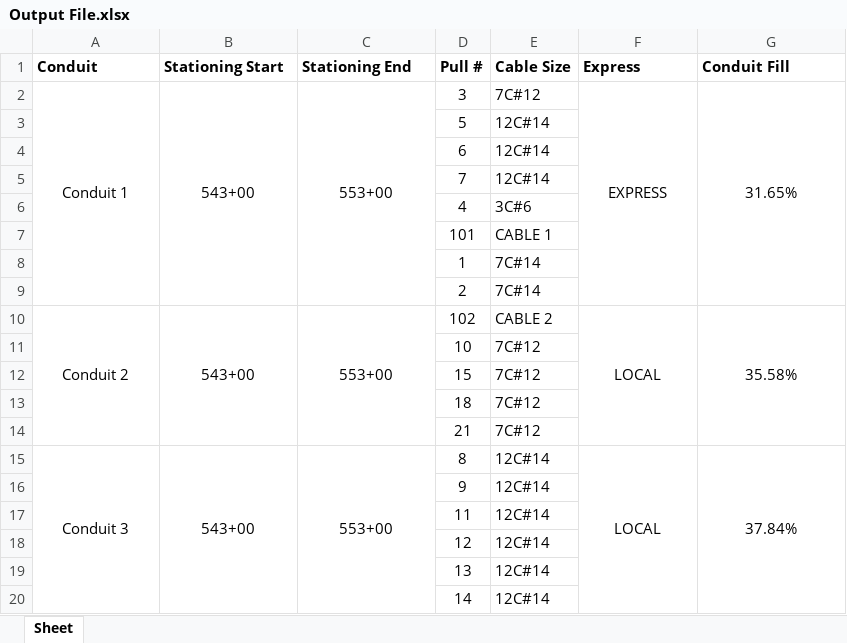
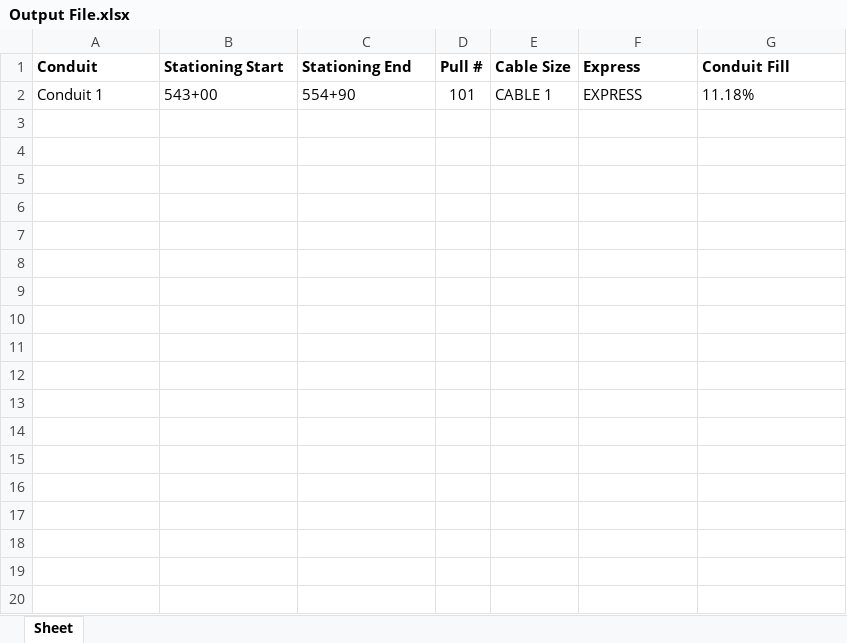
Before and after one commit to TCE-Innovation/Cable-Run-Optimizer, an Excel workbook: Output File.xlsx, sheet Sheet, drawn as a sheet; only a part is shown; values as stored, in another font and other column widths than the file's, no borders; the diff covers the shown part only; the diff names each change by its address in the sheet, - before the commit and + after, or states it on an @@ line.

```diff
--- a/Output File.xlsx (sheet Sheet)
+++ b/Output File.xlsx (sheet Sheet)
-A2:C2 alignment: center
+A2:C2 alignment: left
-A2:A9 merged
-B2:B9 merged
-C2 (Stationing End): 553+00
+C2 (Stationing End): 554+90
-C2:C9 merged
-D2 (Pull #): 3
+D2 (Pull #): 101
-E2 (Cable Size): 7C#12
+E2 (Cable Size): CABLE 1
-F2:G2 alignment: center
+F2:G2 alignment: left
-F2:F9 merged
-G2 (Conduit Fill): 31.65%
+G2 (Conduit Fill): 11.18%
-G2:G9 merged
-row 3:  |  |  | 5 | 12C#14
-row 4:  |  |  | 6 | 12C#14
-row 5:  |  |  | 7 | 12C#14
-row 6:  |  |  | 4 | 3C#6
-row 7:  |  |  | 101 | CABLE 1
-row 8:  |  |  | 1 | 7C#14
-row 9:  |  |  | 2 | 7C#14
-row 10: Conduit 2 | 543+00 | 553+00 | 102 | CABLE 2 | LOCAL | 35.58%
-row 11:  |  |  | 10 | 7C#12
-row 12:  |  |  | 15 | 7C#12
-row 13:  |  |  | 18 | 7C#12
-row 14:  |  |  | 21 | 7C#12
-row 15: Conduit 3 | 543+00 | 553+00 | 8 | 12C#14 | LOCAL | 37.84%
-row 16:  |  |  | 9 | 12C#14
-row 17:  |  |  | 11 | 12C#14
-row 18:  |  |  | 12 | 12C#14
-row 19:  |  |  | 13 | 12C#14
-row 20:  |  |  | 14 | 12C#14
```
Also changed, not shown: 15 removed rows elsewhere in this sheet, Cable Sizes.xlsx, Test Basic Pull Sheet.xlsx, 7 other files.
